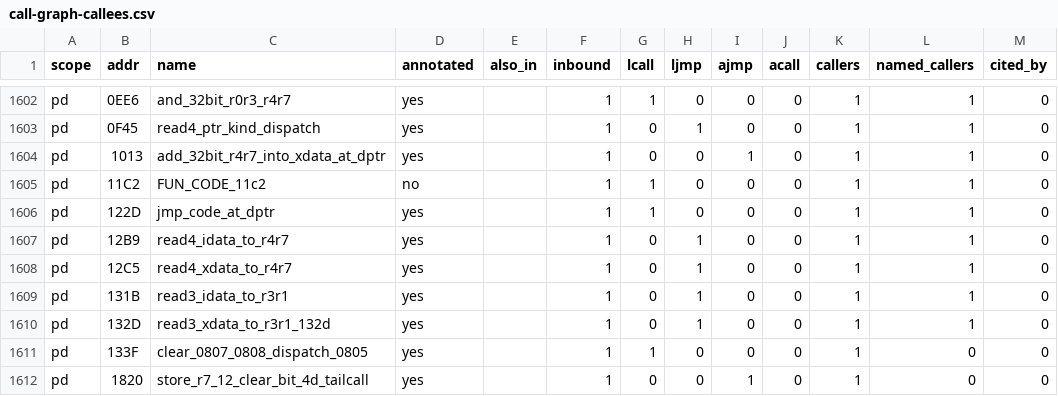
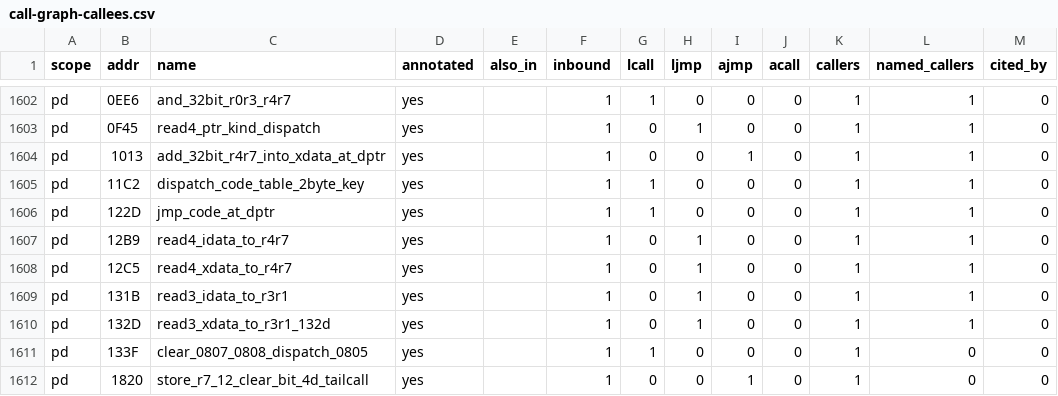
Before and after one commit to ElDavoo/tongfang-gm7mg7p-re, a CSV file: ec/annotations/call-graph-callees.csv, drawn as a sheet; only a part is shown, gaps mark what is left out; the diff names each change by its address in the sheet, - before the commit and + after, or states it on an @@ line.

```diff
--- a/ec/annotations/call-graph-callees.csv
+++ b/ec/annotations/call-graph-callees.csv
-C1605 (name): FUN_CODE_11c2
+C1605 (name): dispatch_code_table_2byte_key
-D1605 (annotated): no
+D1605 (annotated): yes
```
Also changed, not shown: ec/annotations/function-groups.csv, ec/annotations/ghidra-functions.csv, 19 other files.
